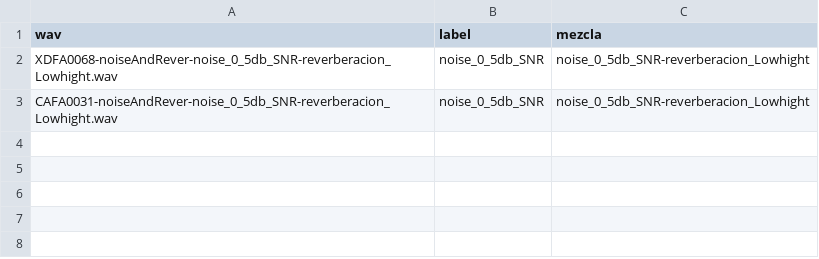
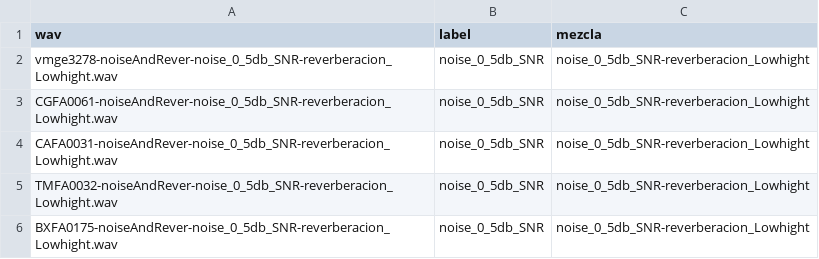
Before and after one commit to alexgomezalanis/cnn-rnn-spoof-detection, a CSV file: protocols/noise_0_5db_SNR-reverberacion_Lowhight.csv, drawn as a sheet.

```diff
--- a/protocols/noise_0_5db_SNR-reverberacion_Lowhight.csv
+++ b/protocols/noise_0_5db_SNR-reverberacion_Lowhight.csv
@@ -1,3 +1,6 @@
 wav,label,mezcla
-XDFA0068-noiseAndRever-noise_0_5db_SNR-reverberacion_Lowhight.wav,noise_0_5db_SNR,noise_0_5db_SNR-reverberacion_Lowhight
+vmge3278-noiseAndRever-noise_0_5db_SNR-reverberacion_Lowhight.wav,noise_0_5db_SNR,noise_0_5db_SNR-reverberacion_Lowhight
+CGFA0061-noiseAndRever-noise_0_5db_SNR-reverberacion_Lowhight.wav,noise_0_5db_SNR,noise_0_5db_SNR-reverberacion_Lowhight
 CAFA0031-noiseAndRever-noise_0_5db_SNR-reverberacion_Lowhight.wav,noise_0_5db_SNR,noise_0_5db_SNR-reverberacion_Lowhight
+TMFA0032-noiseAndRever-noise_0_5db_SNR-reverberacion_Lowhight.wav,noise_0_5db_SNR,noise_0_5db_SNR-reverberacion_Lowhight
+BXFA0175-noiseAndRever-noise_0_5db_SNR-reverberacion_Lowhight.wav,noise_0_5db_SNR,noise_0_5db_SNR-reverberacion_Lowhight
```
Also changed, not shown: protocols/noise_0_5db_SNR-reverberacion_MediumLow.csv, protocols/noise_10_20db_SNR-reverberacion_Hight.csv, 28 other files.
